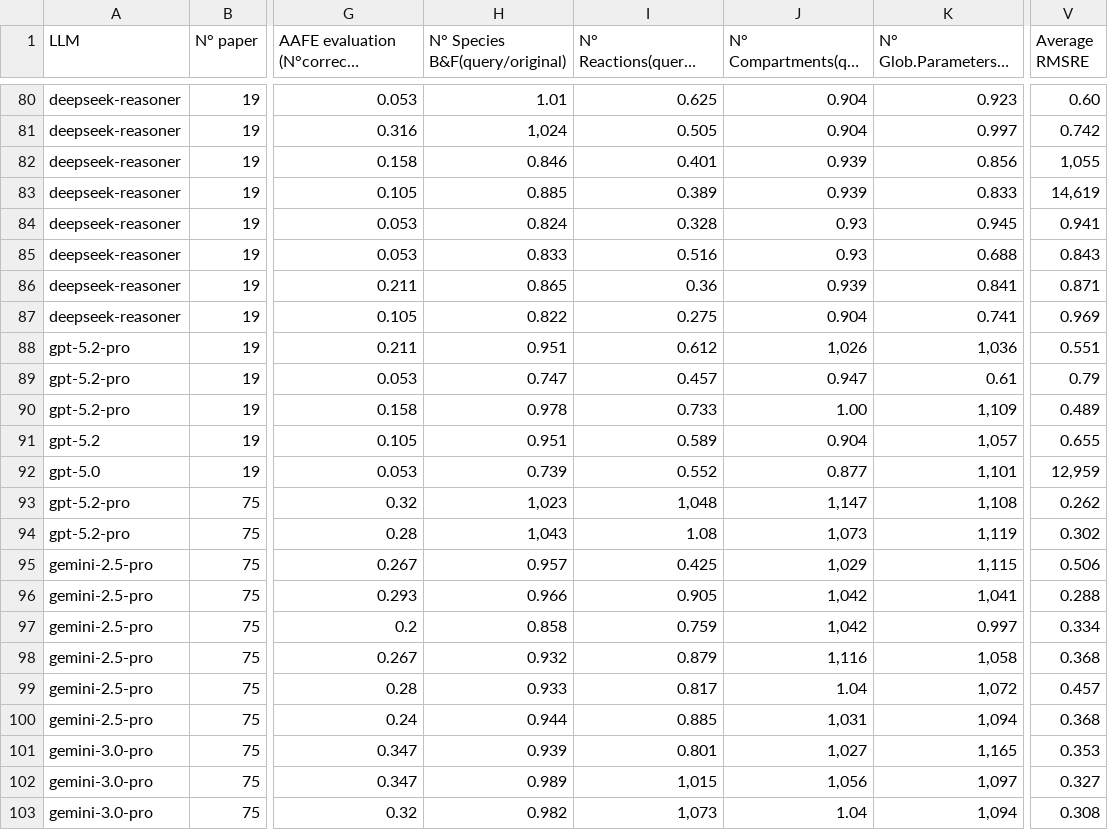
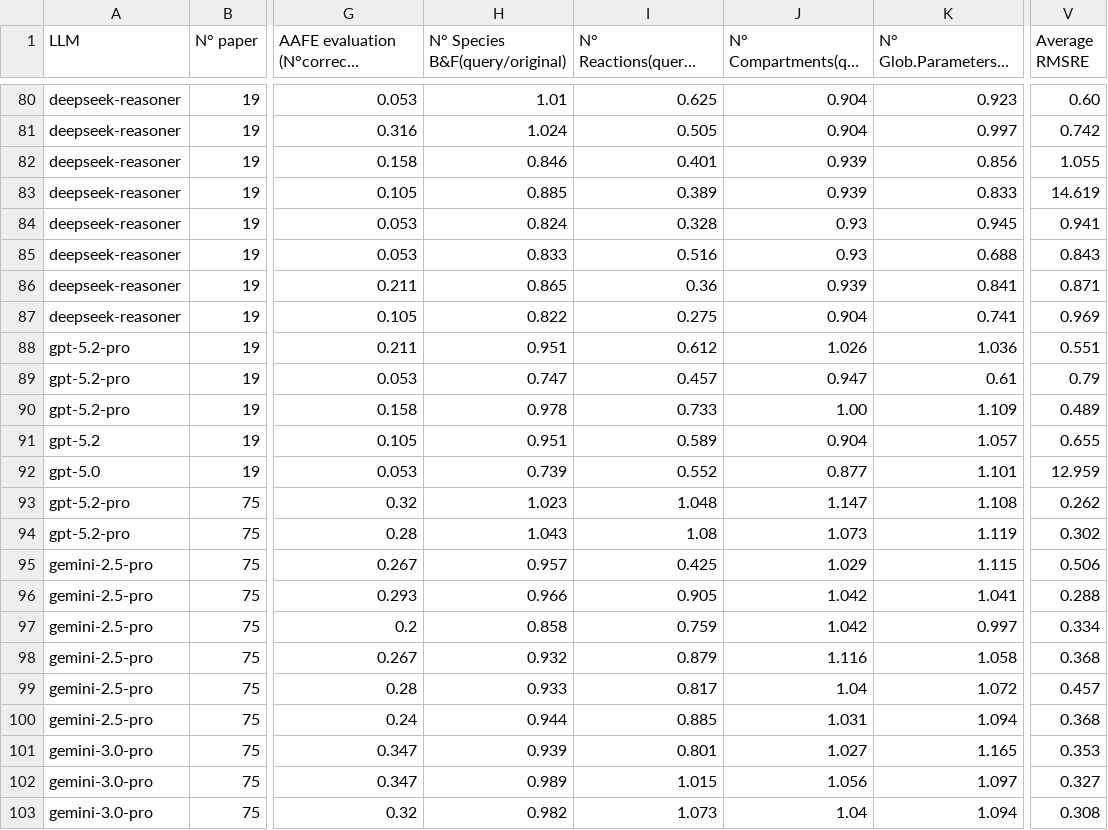
Before and after one commit to marcozardo/patterns, a CSV file: pipeline/From_text_to_Antimony/TESTING/table_of_results.csv, drawn as a sheet; only a part is shown, gaps mark what is left out; long unchanged cells end in …; the diff covers the shown part only; the diff names each change by its address in the sheet, - before the commit and + after, or states it on an @@ line.

```diff
--- a/pipeline/From_text_to_Antimony/TESTING/table_of_results.csv
+++ b/pipeline/From_text_to_Antimony/TESTING/table_of_results.csv
-H81 (N° Species B&F(query/original)): 1,024
+H81 (N° Species B&F(query/original)): 1.024
-V82 (Average RMSRE): 1,055
+V82 (Average RMSRE): 1.055
-V83 (Average RMSRE): 14,619
+V83 (Average RMSRE): 14.619
-J88 (N° Compartments(query/original)): 1,026
+J88 (N° Compartments(query/original)): 1.026
-K88: 1,036
+K88: 1.036
-K90: 1,109
+K90: 1.109
-K91: 1,057
+K91: 1.057
-K92: 1,101
+K92: 1.101
-V92 (Average RMSRE): 12,959
+V92 (Average RMSRE): 12.959
-H93 (N° Species B&F(query/original)): 1,023
+H93 (N° Species B&F(query/original)): 1.023
-I93 (N° Reactions(query/original)): 1,048
+I93 (N° Reactions(query/original)): 1.048
-J93 (N° Compartments(query/original)): 1,147
+J93 (N° Compartments(query/original)): 1.147
-K93: 1,108
+K93: 1.108
-H94 (N° Species B&F(query/original)): 1,043
+H94 (N° Species B&F(query/original)): 1.043
-J94 (N° Compartments(query/original)): 1,073
+J94 (N° Compartments(query/original)): 1.073
-K94: 1,119
+K94: 1.119
-J95 (N° Compartments(query/original)): 1,029
+J95 (N° Compartments(query/original)): 1.029
-K95: 1,115
+K95: 1.115
-J96:J97 (N° Compartments(query/original)): 1,042
+J96:J97 (N° Compartments(query/original)): 1.042
-K96: 1,041
+K96: 1.041
-J98 (N° Compartments(query/original)): 1,116
+J98 (N° Compartments(query/original)): 1.116
-K98: 1,058
+K98: 1.058
-K99: 1,072
+K99: 1.072
-J100 (N° Compartments(query/original)): 1,031
+J100 (N° Compartments(query/original)): 1.031
-K100: 1,094
+K100: 1.094
-J101 (N° Compartments(query/original)): 1,027
+J101 (N° Compartments(query/original)): 1.027
-K101: 1,165
+K101: 1.165
-I102 (N° Reactions(query/original)): 1,015
+I102 (N° Reactions(query/original)): 1.015
-J102 (N° Compartments(query/original)): 1,056
+J102 (N° Compartments(query/original)): 1.056
-K102: 1,097
+K102: 1.097
-I103 (N° Reactions(query/original)): 1,073
+I103 (N° Reactions(query/original)): 1.073
-K103: 1,094
+K103: 1.094
```
Also changed, not shown: 50 edited cells elsewhere in this file.
